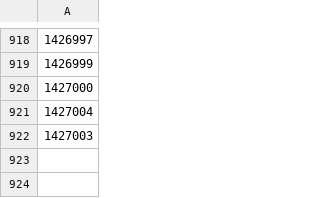
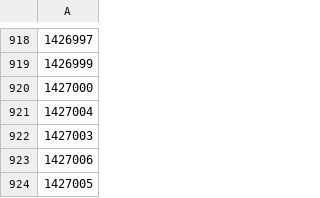
Before and after one commit to OnlinEGD/cs-ranking, a CSV file: processed_matches.csv, drawn as a sheet; only a part is shown, gaps mark what is left out; the diff names each change by its address in the sheet, - before the commit and + after, or states it on an @@ line.

```diff
--- a/processed_matches.csv
+++ b/processed_matches.csv
+row 923: 1427006
+row 924: 1427005
```
Also changed, not shown: ranking.csv.
